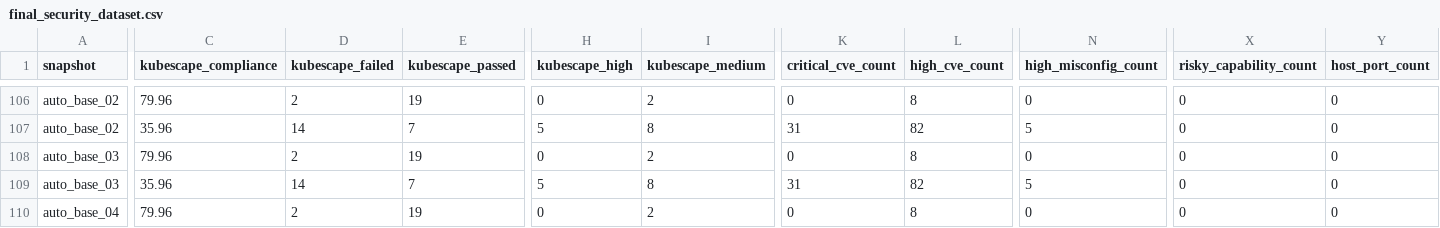
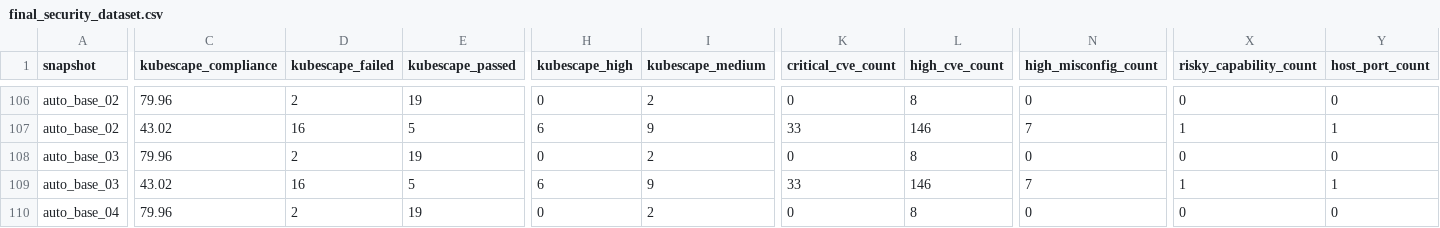
Before and after one commit to Jayantha1028/K8s-security-assessment, a CSV file: data/processed/final_security_dataset.csv, drawn as a sheet; only a part is shown, gaps mark what is left out; the diff covers the shown part only; the diff names each change by its address in the sheet, - before the commit and + after, or states it on an @@ line.

```diff
--- a/data/processed/final_security_dataset.csv
+++ b/data/processed/final_security_dataset.csv
-C107 (kubescape_compliance): 35.96
+C107 (kubescape_compliance): 43.02
-D107 (kubescape_failed): 14
+D107 (kubescape_failed): 16
-E107 (kubescape_passed): 7
+E107 (kubescape_passed): 5
-H107 (kubescape_high): 5
+H107 (kubescape_high): 6
-I107 (kubescape_medium): 8
+I107 (kubescape_medium): 9
-K107 (critical_cve_count): 31
+K107 (critical_cve_count): 33
-L107 (high_cve_count): 82
+L107 (high_cve_count): 146
-N107 (high_misconfig_count): 5
+N107 (high_misconfig_count): 7
-X107 (risky_capability_count): 0
+X107 (risky_capability_count): 1
-Y107 (host_port_count): 0
+Y107 (host_port_count): 1
-C109 (kubescape_compliance): 35.96
+C109 (kubescape_compliance): 43.02
-D109 (kubescape_failed): 14
+D109 (kubescape_failed): 16
-E109 (kubescape_passed): 7
+E109 (kubescape_passed): 5
-H109 (kubescape_high): 5
+H109 (kubescape_high): 6
-I109 (kubescape_medium): 8
+I109 (kubescape_medium): 9
-K109 (critical_cve_count): 31
+K109 (critical_cve_count): 33
-L109 (high_cve_count): 82
+L109 (high_cve_count): 146
-N109 (high_misconfig_count): 5
+N109 (high_misconfig_count): 7
-X109 (risky_capability_count): 0
+X109 (risky_capability_count): 1
-Y109 (host_port_count): 0
+Y109 (host_port_count): 1
```
Also changed, not shown: 64 edited cells elsewhere in this file, data/processed/report_input.csv, 8 other files.
